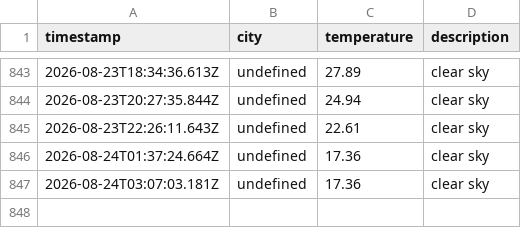
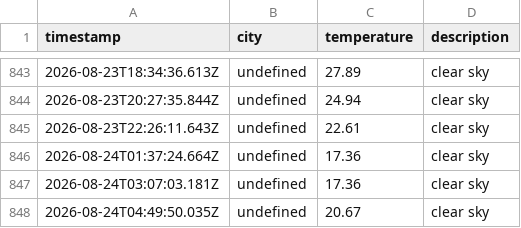
Before and after one commit to zebasaran3/Weather-app, a CSV file: data/weather_log.csv, drawn as a sheet; only a part is shown, gaps mark what is left out.

```diff
--- a/data/weather_log.csv
+++ b/data/weather_log.csv
@@ -847 +847,2 @@ timestamp,city,temperature,description
 2026-08-24T03:07:03.181Z,undefined,17.36,clear sky
+2026-08-24T04:49:50.035Z,undefined,20.67,clear sky
```
Also changed, not shown: 1 other file.
